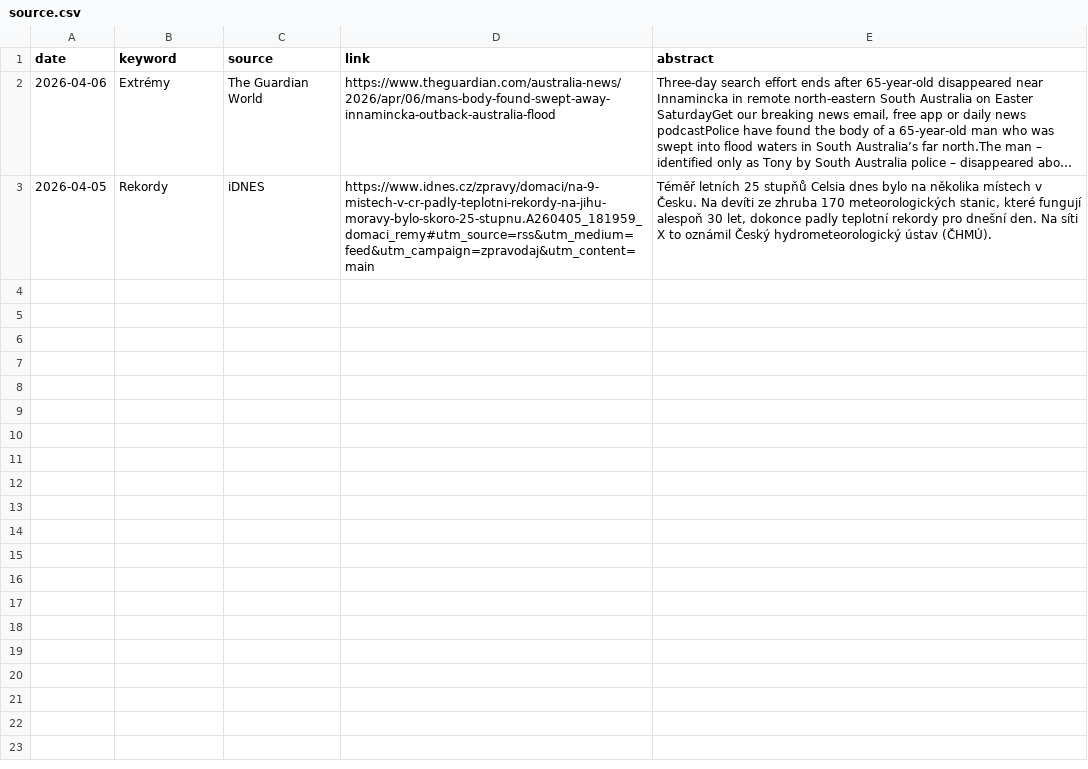
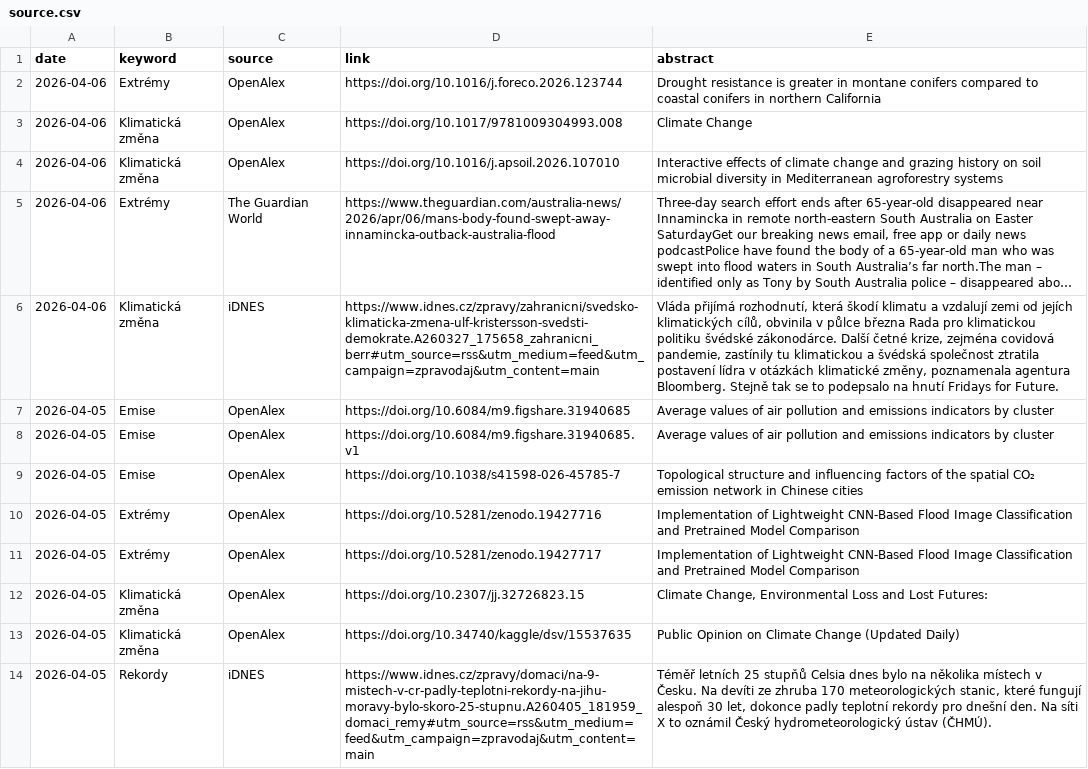
Before and after one commit to RadimTol/Source, a CSV file: source.csv, drawn as a sheet; long unchanged cells end in …; the diff names each change by its address in the sheet, - before the commit and + after, or states it on an @@ line.

```diff
--- a/source.csv
+++ b/source.csv
+row 2: 2026-04-06 | Extrémy | OpenAlex | https://doi.org/10.1016/j.foreco.2026.123744 | Drought resistance is greater in montane conifers compared to coastal conifers in northern California
+row 3: 2026-04-06 | Klimatická změna | OpenAlex | https://doi.org/10.1017/9781009304993.008 | Climate Change
+row 4: 2026-04-06 | Klimatická změna | OpenAlex | https://doi.org/10.1016/j.apsoil.2026.107010 | Interactive effects of climate change and grazing history on soil microbial diversity in Mediterranean agroforestry systems
+row 6: 2026-04-06 | Klimatická změna | iDNES | https://www.idnes.cz/zpravy/zahranicni/svedsko-klimaticka-zmena-ulf-kristersson-svedsti-demokrate.A260327_175658_zahranicni_berr#utm_source=rss&utm_medium=feed&utm_campaign=zpravodaj&utm_content=main | Vláda přijímá rozhodnutí, která škodí klimatu a vzdalují zemi od jejích klimatických cílů, obvinila v půlce března Rada pro klimatickou politiku švédské zákonodárce. Další četné krize, zejména covidová pandemie, zastínily tu klimatickou a švédská společnost ztratila postavení lídra v otázkách klimatické změny, poznamenala agentura Bloomberg. Stejně tak se to podepsalo na hnutí Fridays for Future.
+row 7: 2026-04-05 | Emise | OpenAlex | https://doi.org/10.6084/m9.figshare.31940685 | Average values of air pollution and emissions indicators by cluster
+row 8: 2026-04-05 | Emise | OpenAlex | https://doi.org/10.6084/m9.figshare.31940685.v1 | Average values of air pollution and emissions indicators by cluster
+row 9: 2026-04-05 | Emise | OpenAlex | https://doi.org/10.1038/s41598-026-45785-7 | Topological structure and influencing factors of the spatial CO₂ emission network in Chinese cities
+row 10: 2026-04-05 | Extrémy | OpenAlex | https://doi.org/10.5281/zenodo.19427716 | Implementation of Lightweight CNN-Based Flood Image Classification and Pretrained Model Comparison
+row 11: 2026-04-05 | Extrémy | OpenAlex | https://doi.org/10.5281/zenodo.19427717 | Implementation of Lightweight CNN-Based Flood Image Classification and Pretrained Model Comparison
+row 12: 2026-04-05 | Klimatická změna | OpenAlex | https://doi.org/10.2307/jj.32726823.15 | Climate Change, Environmental Loss and Lost Futures:
+row 13: 2026-04-05 | Klimatická změna | OpenAlex | https://doi.org/10.34740/kaggle/dsv/15537635 | Public Opinion on Climate Change (Updated Daily)
```
Also changed, not shown: 2 other files.
